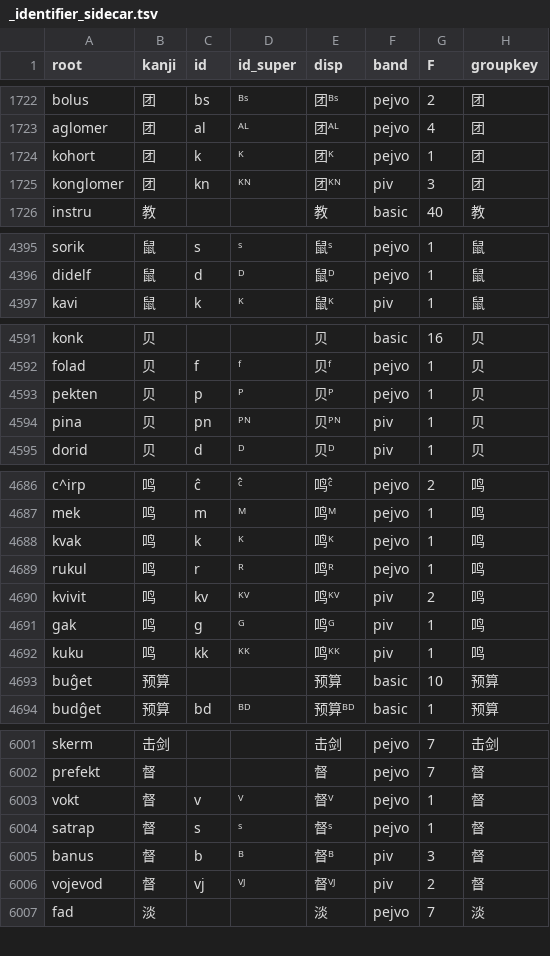
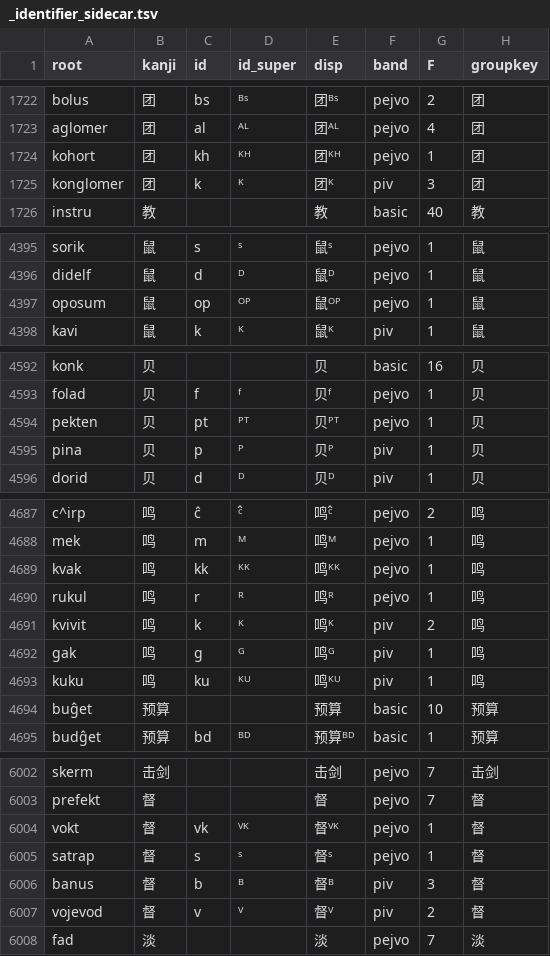
Before and after one commit to Takatakatake/kanji_assign, a TSV file: _identifier_sidecar.tsv, drawn as a sheet; only a part is shown, gaps mark what is left out; the diff covers the shown part only.

```diff
--- a/_identifier_sidecar.tsv
+++ b/_identifier_sidecar.tsv
@@ -1723,4 +1723,4 @@
 "aglomer"	"团"	"al"	"ᴬᴸ"	"团ᴬᴸ"	"pejvo"	"4"	"团"
-"kohort"	"团"	"k"	"ᴷ"	"团ᴷ"	"pejvo"	"1"	"团"
-"konglomer"	"团"	"kn"	"ᴷᴺ"	"团ᴷᴺ"	"piv"	"3"	"团"
+"kohort"	"团"	"kh"	"ᴷᴴ"	"团ᴷᴴ"	"pejvo"	"1"	"团"
+"konglomer"	"团"	"k"	"ᴷ"	"团ᴷ"	"piv"	"3"	"团"
 "instru"	"教"	""	""	"教"	"basic"	"40"	"教"
@@ -4396,2 +4396,3 @@
 "didelf"	"鼠"	"d"	"ᴰ"	"鼠ᴰ"	"pejvo"	"1"	"鼠"
+"oposum"	"鼠"	"op"	"ᴼᴾ"	"鼠ᴼᴾ"	"pejvo"	"1"	"鼠"
 "kavi"	"鼠"	"k"	"ᴷ"	"鼠ᴷ"	"piv"	"1"	"鼠"
@@ -4592,4 +4593,4 @@
 "folad"	"贝"	"f"	"ᶠ"	"贝ᶠ"	"pejvo"	"1"	"贝"
-"pekten"	"贝"	"p"	"ᴾ"	"贝ᴾ"	"pejvo"	"1"	"贝"
-"pina"	"贝"	"pn"	"ᴾᴺ"	"贝ᴾᴺ"	"piv"	"1"	"贝"
+"pekten"	"贝"	"pt"	"ᴾᵀ"	"贝ᴾᵀ"	"pejvo"	"1"	"贝"
+"pina"	"贝"	"p"	"ᴾ"	"贝ᴾ"	"piv"	"1"	"贝"
 "dorid"	"贝"	"d"	"ᴰ"	"贝ᴰ"	"piv"	"1"	"贝"
@@ -4687,7 +4688,7 @@
 "mek"	"鸣"	"m"	"ᴹ"	"鸣ᴹ"	"pejvo"	"1"	"鸣"
-"kvak"	"鸣"	"k"	"ᴷ"	"鸣ᴷ"	"pejvo"	"1"	"鸣"
+"kvak"	"鸣"	"kk"	"ᴷᴷ"	"鸣ᴷᴷ"	"pejvo"	"1"	"鸣"
 "rukul"	"鸣"	"r"	"ᴿ"	"鸣ᴿ"	"pejvo"	"1"	"鸣"
-"kvivit"	"鸣"	"kv"	"ᴷⱽ"	"鸣ᴷⱽ"	"piv"	"2"	"鸣"
+"kvivit"	"鸣"	"k"	"ᴷ"	"鸣ᴷ"	"piv"	"2"	"鸣"
 "gak"	"鸣"	"g"	"ᴳ"	"鸣ᴳ"	"piv"	"1"	"鸣"
-"kuku"	"鸣"	"kk"	"ᴷᴷ"	"鸣ᴷᴷ"	"piv"	"1"	"鸣"
+"kuku"	"鸣"	"ku"	"ᴷᵁ"	"鸣ᴷᵁ"	"piv"	"1"	"鸣"
 "buĝet"	"预算"	""	""	"预算"	"basic"	"10"	"预算"
@@ -6002,6 +6003,6 @@
 "prefekt"	"督"	""	""	"督"	"pejvo"	"7"	"督"
-"vokt"	"督"	"v"	"ⱽ"	"督ⱽ"	"pejvo"	"1"	"督"
+"vokt"	"督"	"vk"	"ⱽᴷ"	"督ⱽᴷ"	"pejvo"	"1"	"督"
 "satrap"	"督"	"s"	"ˢ"	"督ˢ"	"pejvo"	"1"	"督"
 "banus"	"督"	"b"	"ᴮ"	"督ᴮ"	"piv"	"3"	"督"
-"vojevod"	"督"	"vj"	"ⱽᴶ"	"督ⱽᴶ"	"piv"	"2"	"督"
+"vojevod"	"督"	"v"	"ⱽ"	"督ⱽ"	"piv"	"2"	"督"
 "fad"	"淡"	""	""	"淡"	"pejvo"	"7"	"淡"
```
Also changed, not shown: 15 edited cells elsewhere in this file, _gas_identifier_out.csv, _kanji_map_master.tsv, 7 other files.
